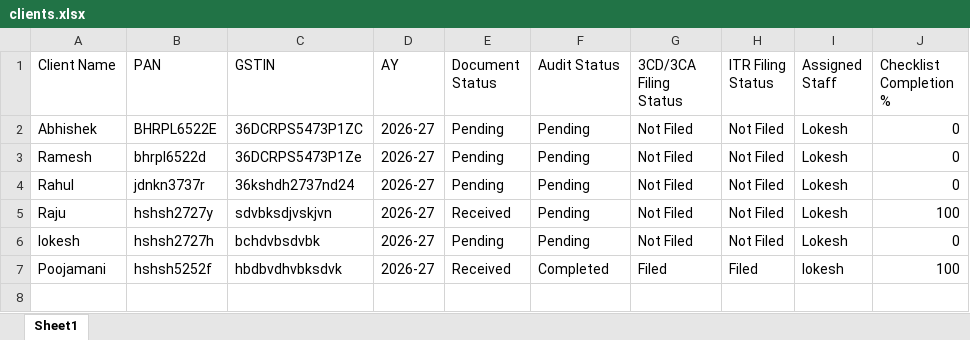
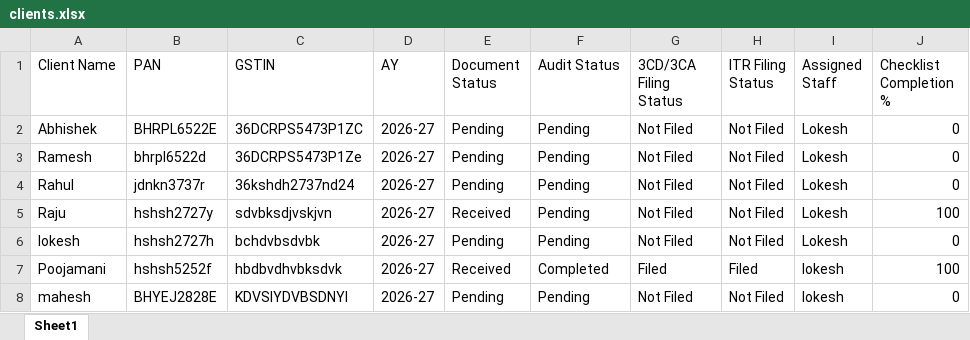
Before and after one commit to lokeshloki2020/tax-audit-automation, an Excel workbook: data/clients.xlsx, sheet Sheet1, drawn as a sheet; values as stored, in another font and other column widths than the file's, no borders; the diff names each change by its address in the sheet, - before the commit and + after, or states it on an @@ line.

```diff
--- a/data/clients.xlsx (sheet Sheet1)
+++ b/data/clients.xlsx (sheet Sheet1)
+row 8: mahesh | BHYEJ2828E | KDVSIYDVBSDNYI | 2026-27 | Pending | Pending | Not Filed | Not Filed | lokesh | 0
```
Also changed, not shown: 7 other files.
